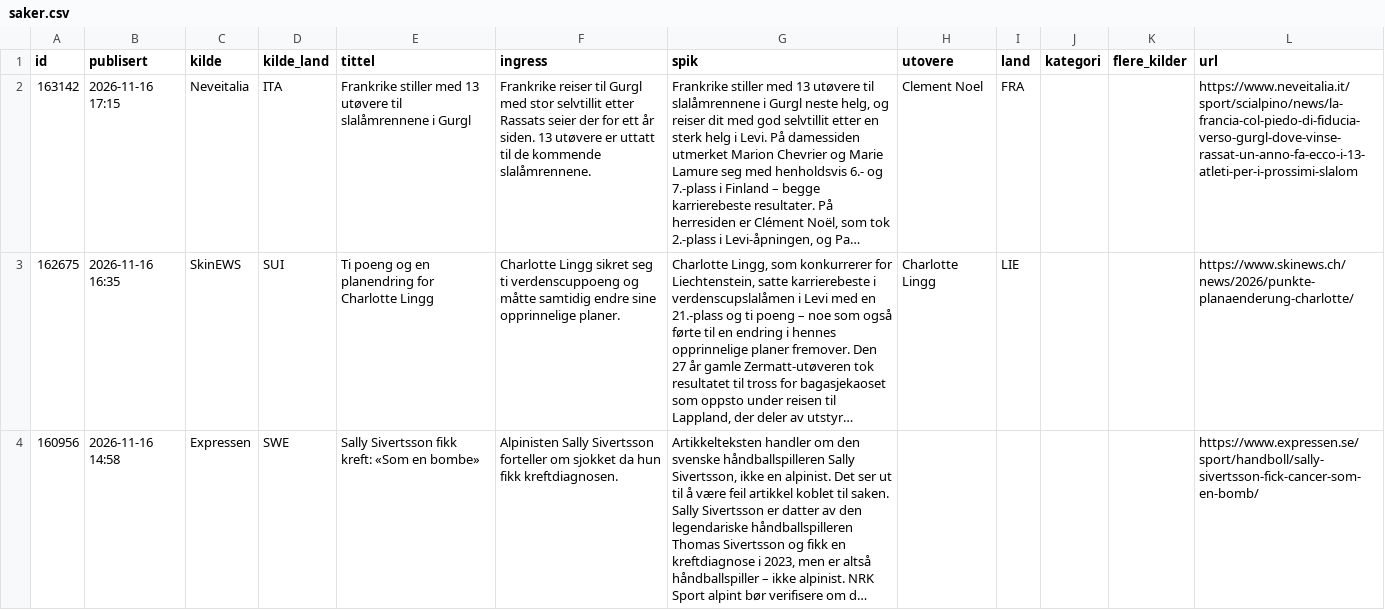
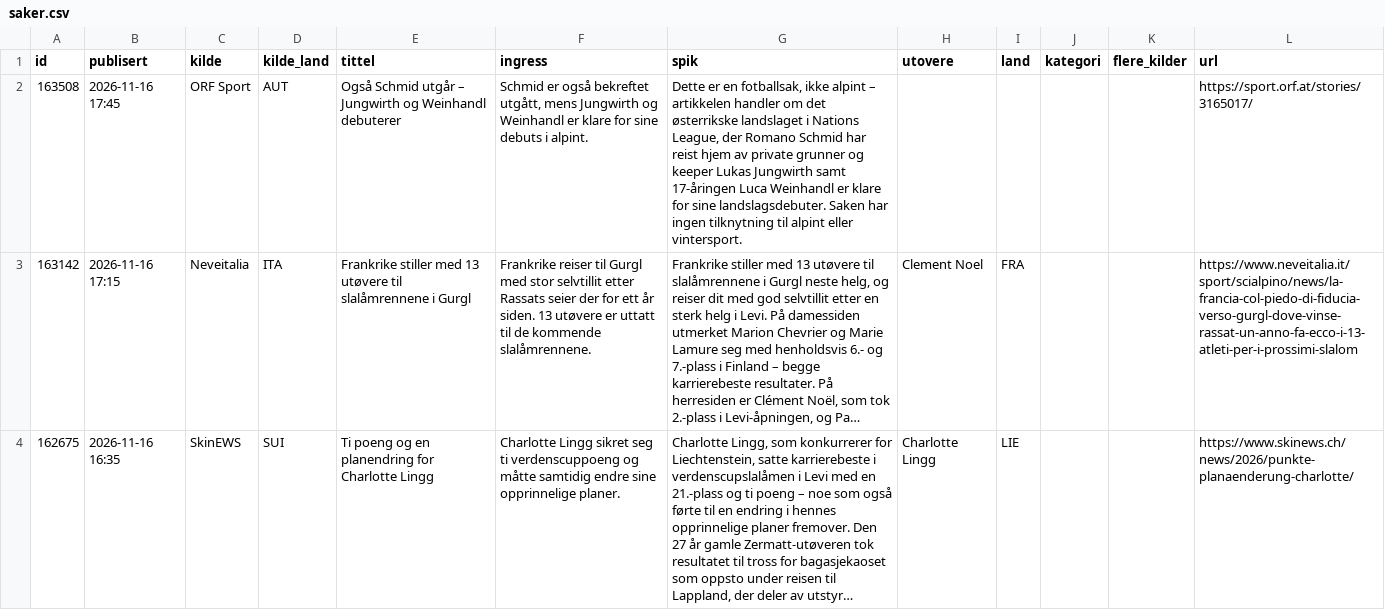
Before and after one commit to carlandreaswold-collab/alpin-monitor, a CSV file: docs/saker.csv, drawn as a sheet; only a part is shown; the shorter side is filled out with more unchanged rows; long unchanged cells end in …; the diff names each change by its address in the sheet, - before the commit and + after, or states it on an @@ line.

```diff
--- a/docs/saker.csv
+++ b/docs/saker.csv
+row 2: 163508 | 2026-11-16 17:45 | ORF Sport | AUT | Også Schmid utgår – Jungwirth og Weinhandl debuterer | Schmid er også bekreftet utgått, mens Jungwirth og Weinhandl er klare for sine debuts i alpint. | Dette er en fotballsak, ikke alpint – artikkelen handler om det østerrikske landslaget i Nations League, der Romano Schmid har reist hjem av private grunner og keeper Lukas Jungwirth samt 17-åringen Luca Weinhandl er klare for sine landslagsdebuter. Saken har ingen tilknytning til alpint eller vintersport. |  |  |  |  | https://sport.orf.at/stories/3165017/
```
Also changed, not shown: 2 other files.
